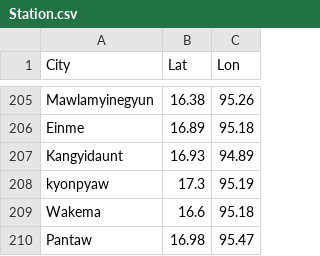
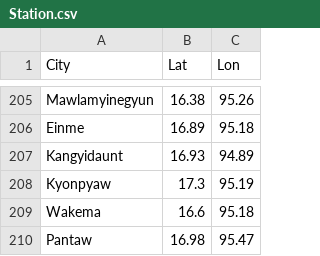
Before and after one commit to rosyf2908-code/Tin-Mar, a CSV file: Station.csv, drawn as a sheet; only a part is shown, gaps mark what is left out.

Commit message:
Update Station.csv

```diff
--- a/Station.csv
+++ b/Station.csv
@@ -207,3 +207,3 @@ Einme,16.89,95.18
 Kangyidaunt,16.93,94.89
-kyonpyaw,17.3,95.19
+Kyonpyaw,17.3,95.19
 Wakema,16.6,95.18
```
